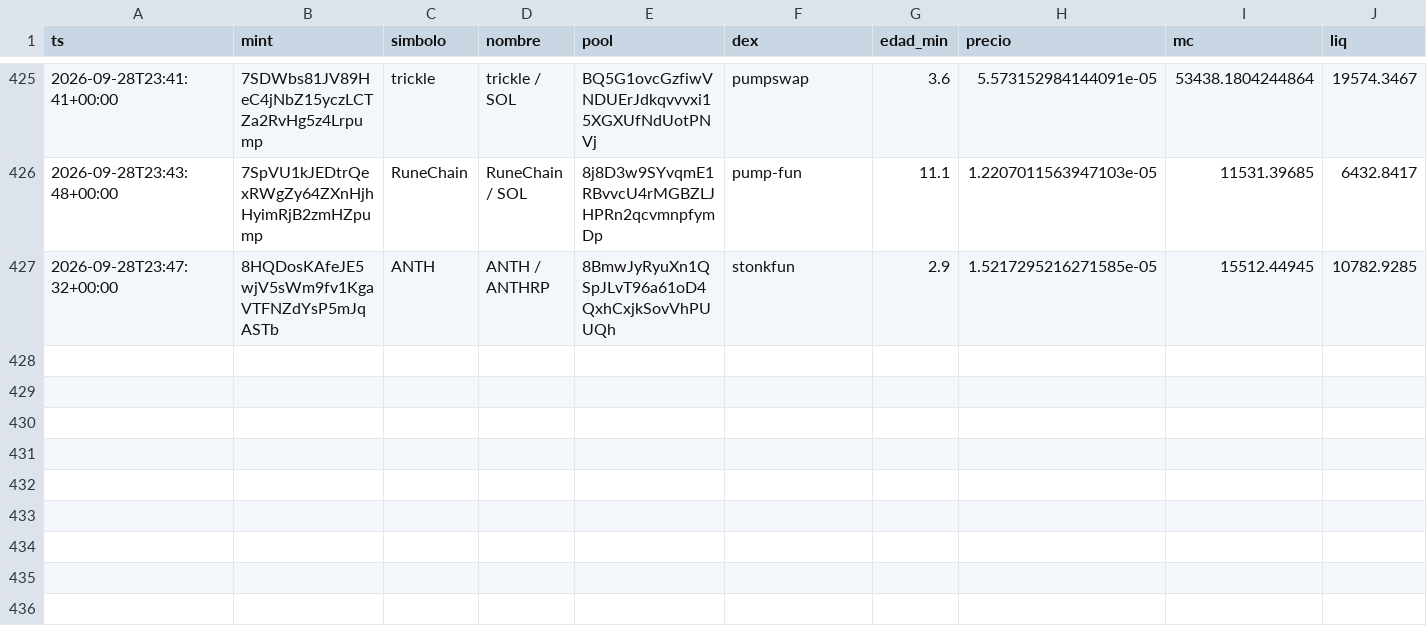
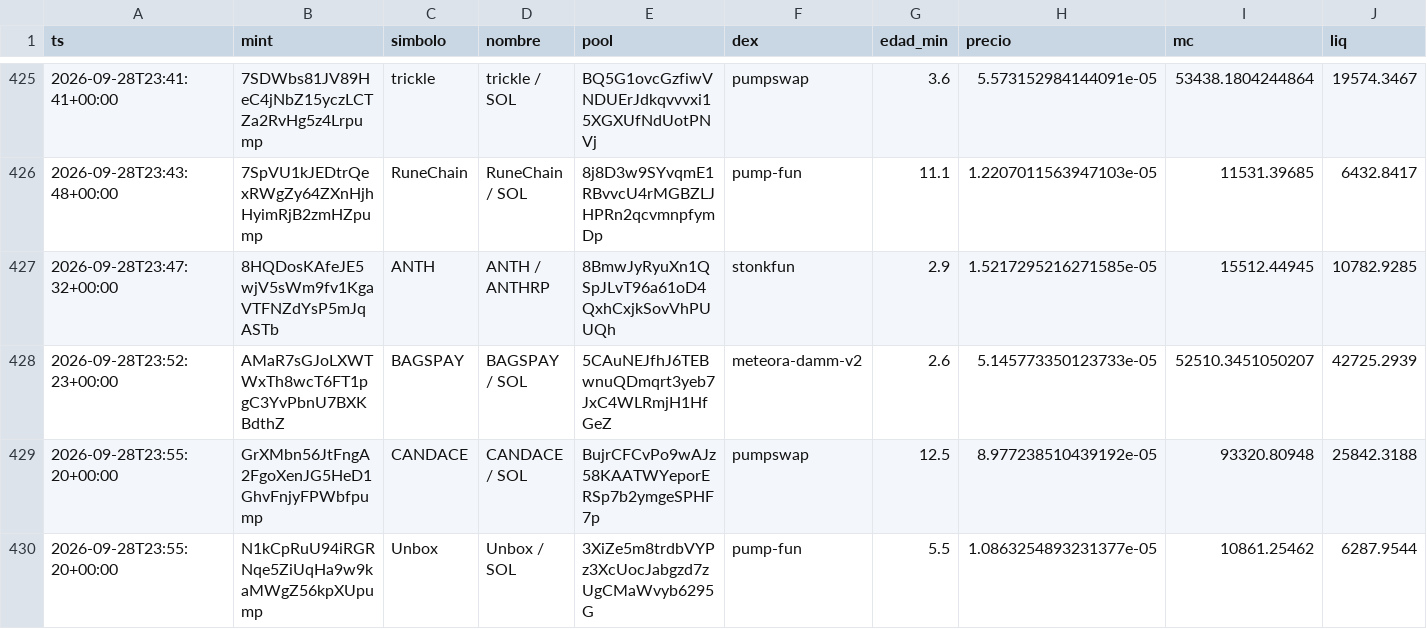
Before and after one commit to eriphelo15/An-lisis-cuantitativo, a CSV file: alertas.csv, drawn as a sheet; only a part is shown, gaps mark what is left out; rows hold the shown columns only; the diff names each change by its address in the sheet, - before the commit and + after, or states it on an @@ line.

```diff
--- a/alertas.csv
+++ b/alertas.csv
+row 428: 2026-09-28T23:52:23+00:00 | AMaR7sGJoLXWTWxTh8wcT6FT1pgC3YvPbnU7BXKBdthZ | BAGSPAY | BAGSPAY / SOL | 5CAuNEJfhJ6TEBwnuQDmqrt3yeb7JxC4WLRmjH1HfGeZ | meteora-damm-v2 | 2.6 | 5.145773350123733e-05 | 52510.3451050207 | 42725.2939
+row 429: 2026-09-28T23:55:20+00:00 | GrXMbn56JtFngA2FgoXenJG5HeD1GhvFnjyFPWbfpump | CANDACE | CANDACE / SOL | BujrCFCvPo9wAJz58KAATWYeporERSp7b2ymgeSPHF7p | pumpswap | 12.5 | 8.977238510439192e-05 | 93320.80948 | 25842.3188
+row 430: 2026-09-28T23:55:20+00:00 | N1kCpRuU94iRGRNqe5ZiUqHa9w9kaMWgZ56kpXUpump | Unbox | Unbox / SOL | 3XiZe5m8trdbVYPz3XcUocJabgzd7zUgCMaWvyb6295G | pump-fun | 5.5 | 1.0863254893231377e-05 | 10861.25462 | 6287.9544
```
Also changed, not shown: seguimiento.csv, 3 other files.
